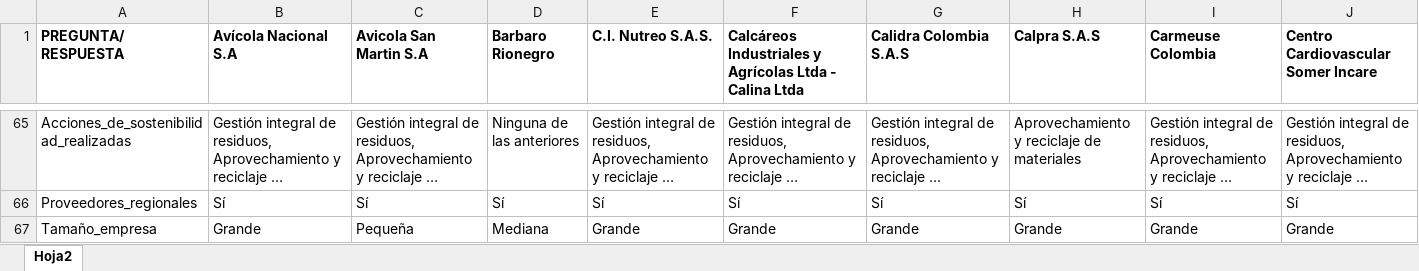
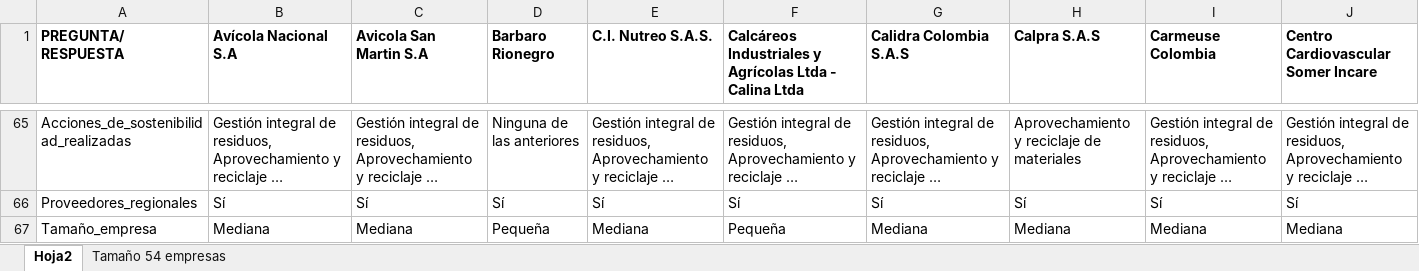
Before and after one commit to valeriahenao-a11y/DashboardCEO, an Excel workbook: Base de datos 03092026.xlsx, sheet Hoja2, drawn as a sheet; only a part is shown, gaps mark what is left out; long unchanged cells end in …; values as stored, in another font and other column widths than the file's, no borders; the diff covers the shown part only; the diff names each change by its address in the sheet, - before the commit and + after, or states it on an @@ line.

Commit message:
Corrijo la clasificación en el tamaño de empresas

```diff
--- a/Base de datos 03092026.xlsx (sheet Hoja2)
+++ b/Base de datos 03092026.xlsx (sheet Hoja2)
+sheet tab: Tamaño 54 empresas
-B67 (Avícola Nacional S.A): Grande
+B67 (Avícola Nacional S.A): Mediana
-C67 (Avicola San Martin S.A): Pequeña
+C67 (Avicola San Martin S.A): Mediana
-D67 (Barbaro Rionegro): Mediana
+D67 (Barbaro Rionegro): Pequeña
-E67 (C.I. Nutreo S.A.S.): Grande
+E67 (C.I. Nutreo S.A.S.): Mediana
-F67: Grande
+F67: Pequeña
-G67 (Calidra Colombia S.A.S): Grande
+G67 (Calidra Colombia S.A.S): Mediana
-H67 (Calpra S.A.S): Grande
+H67 (Calpra S.A.S): Mediana
-I67 (Carmeuse Colombia): Grande
+I67 (Carmeuse Colombia): Mediana
-J67: Grande
+J67: Mediana
```
Also changed, not shown: 52 edited cells elsewhere in this sheet, 1 other file.
